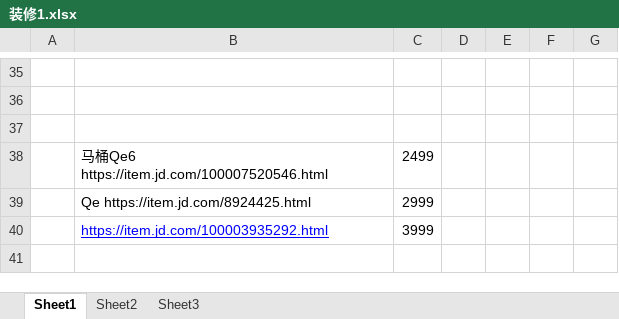
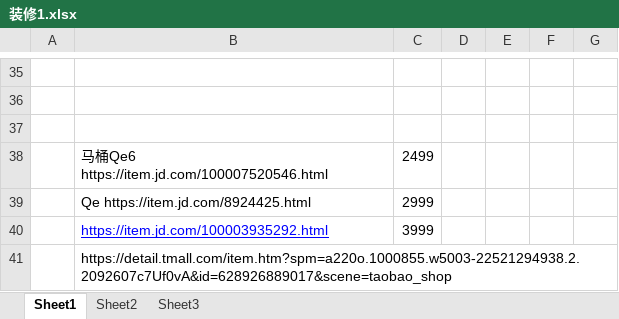
Before and after one commit to archerfrank/javaAPICheatSheet, an Excel workbook: 装修1.xlsx, sheet Sheet1, drawn as a sheet; only a part is shown, gaps mark what is left out; values as stored, in another font and other column widths than the file's, no borders; the diff names each change by its address in the sheet, - before the commit and + after, or states it on an @@ line.

```diff
--- a/装修1.xlsx (sheet Sheet1)
+++ b/装修1.xlsx (sheet Sheet1)
+row 41:  | https://detail.tmall.com/item.htm?spm=a220o.1000855.w5003-22521294938.2.2092607c7Uf0vA&id=628926889017&scene=taobao_shop
```
Also changed, not shown: sheet Sheet2.
